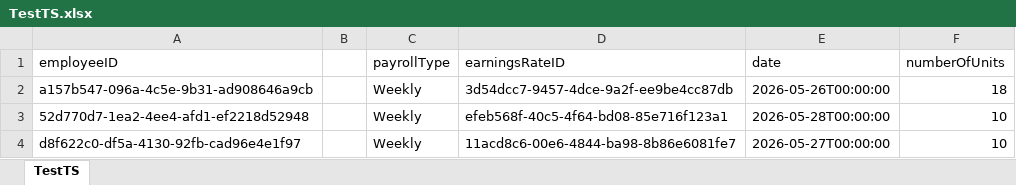
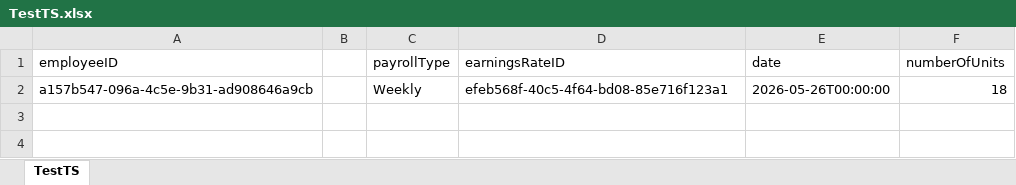
Before and after one commit to CherieS666/xero-oauth-server, an Excel workbook: TestTS.xlsx, sheet TestTS, drawn as a sheet; values as stored, in another font and other column widths than the file's, no borders; the diff names each change by its address in the sheet, - before the commit and + after, or states it on an @@ line.

Commit message:
update

```diff
--- a/TestTS.xlsx (sheet TestTS)
+++ b/TestTS.xlsx (sheet TestTS)
-D2 (earningsRateID): 3d54dcc7-9457-4dce-9a2f-ee9be4cc87db
+D2 (earningsRateID): efeb568f-40c5-4f64-bd08-85e716f123a1
-row 3: 52d770d7-1ea2-4ee4-afd1-ef2218d52948 |  | Weekly | efeb568f-40c5-4f64-bd08-85e716f123a1 | 2026-05-28T00:00:00 | 10
-row 4: d8f622c0-df5a-4130-92fb-cad96e4e1f97 |  | Weekly | 11acd8c6-00e6-4844-ba98-8b86e6081fe7 | 2026-05-27T00:00:00 | 10
```
